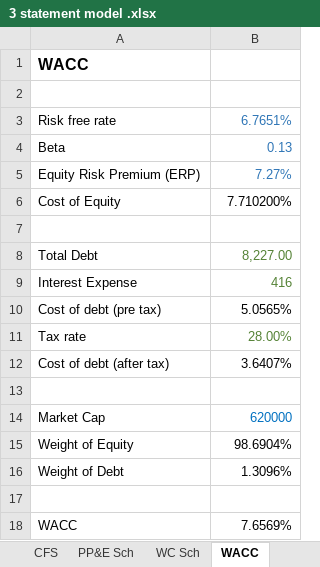
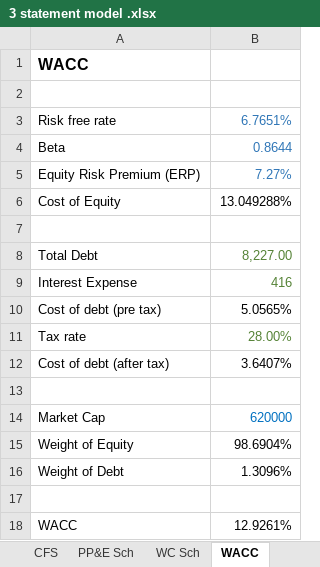
Before and after one commit to Ravisha18105/3-statement-model-DCF-valuation, an Excel workbook: model/3 statement model .xlsx, sheet WACC, drawn as a sheet; values as stored, in another font and other column widths than the file's, no borders; the diff names each change by its address in the sheet, - before the commit and + after, or states it on an @@ line.

```diff
--- a/model/3 statement model .xlsx (sheet WACC)
+++ b/model/3 statement model .xlsx (sheet WACC)
-B4: 0.13
+B4: 0.8644
-B6: 7.710200%
+B6: 13.049288%
-B18: 7.6569%
+B18: 12.9261%
```
Also changed, not shown: sheet Sensitivity, sheet DCF, 18 other files.
